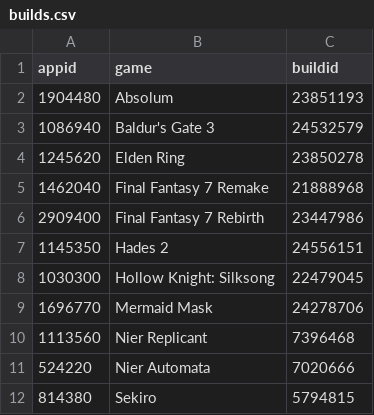
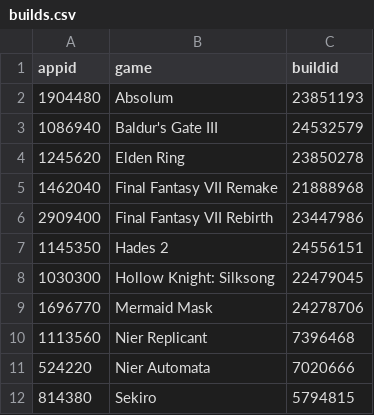
Before and after one commit to proletariado/proletariado.github.io, a CSV file: data/builds.csv, drawn as a sheet.

Commit message:
Update builds.csv

```diff
--- a/data/builds.csv
+++ b/data/builds.csv
@@ -2,6 +2,6 @@ appid,game,buildid
 1904480,Absolum,23851193
-1086940,Baldur's Gate 3,24532579
+1086940,Baldur's Gate III,24532579
 1245620,Elden Ring,23850278
-1462040,Final Fantasy 7 Remake,21888968
-2909400,Final Fantasy 7 Rebirth,23447986
+1462040,Final Fantasy VII Remake,21888968
+2909400,Final Fantasy VII Rebirth,23447986
 1145350,Hades 2,24556151
```
